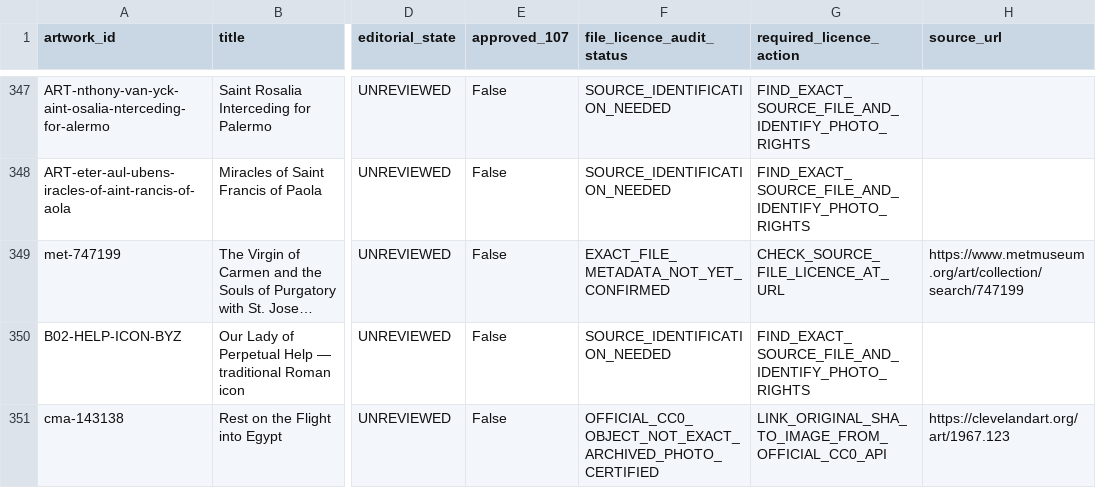
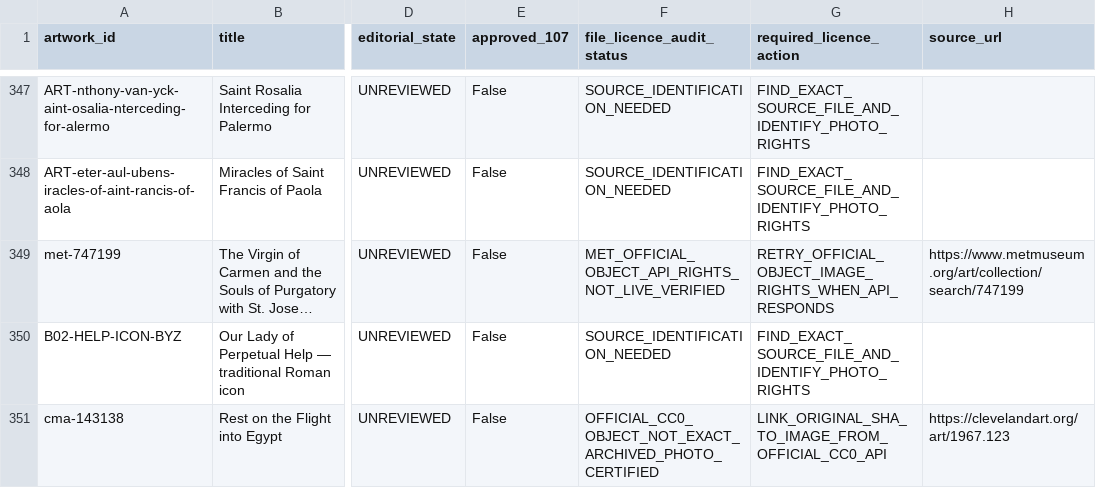
Before and after one commit to Fulcanelli13/ad-orientem, a CSV file: data/calendar/sacred-art-licence-first-383-review-20261029.csv, drawn as a sheet; only a part is shown, gaps mark what is left out; long unchanged cells end in …; the diff covers the shown part only; the diff names each change by its address in the sheet, - before the commit and + after, or states it on an @@ line.

```diff
--- a/data/calendar/sacred-art-licence-first-383-review-20261029.csv
+++ b/data/calendar/sacred-art-licence-first-383-review-20261029.csv
-F349 (file_licence_audit_status): EXACT_FILE_METADATA_NOT_YET_CONFIRMED
+F349 (file_licence_audit_status): MET_OFFICIAL_OBJECT_API_RIGHTS_NOT_LIVE_VERIFIED
-G349 (required_licence_action): CHECK_SOURCE_FILE_LICENCE_AT_URL
+G349 (required_licence_action): RETRY_OFFICIAL_OBJECT_IMAGE_RIGHTS_WHEN_API_RESPONDS
```
Also changed, not shown: 113 edited cells elsewhere in this file, 2 other files.
